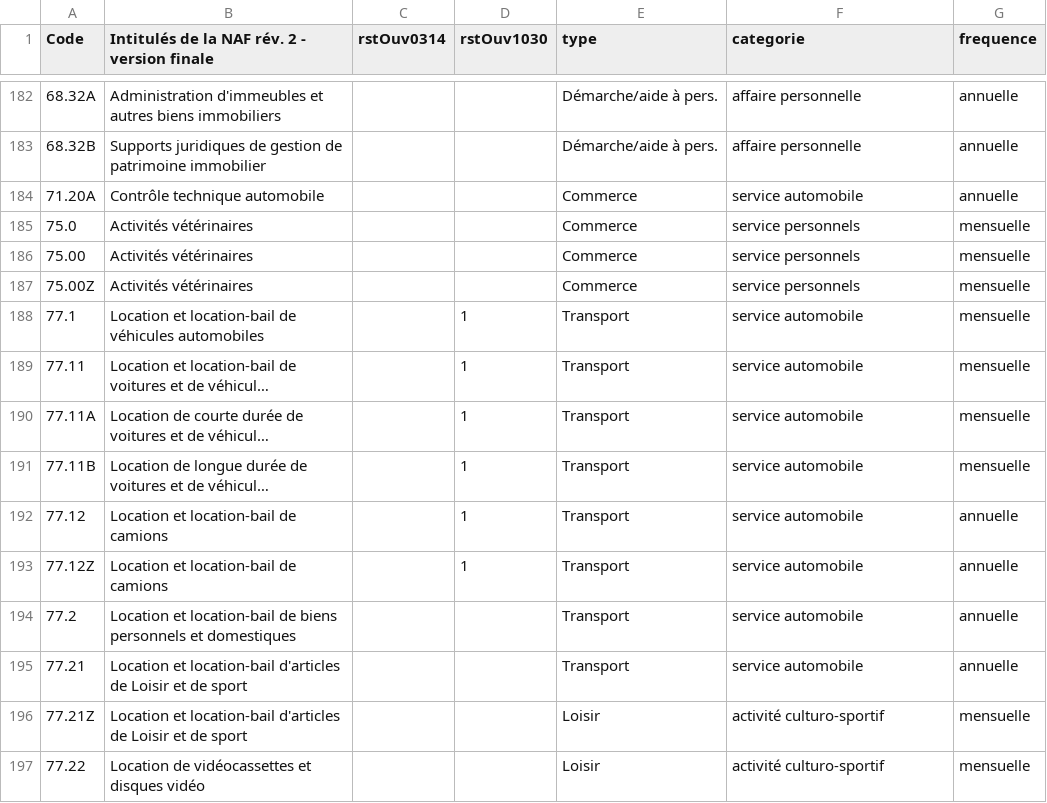
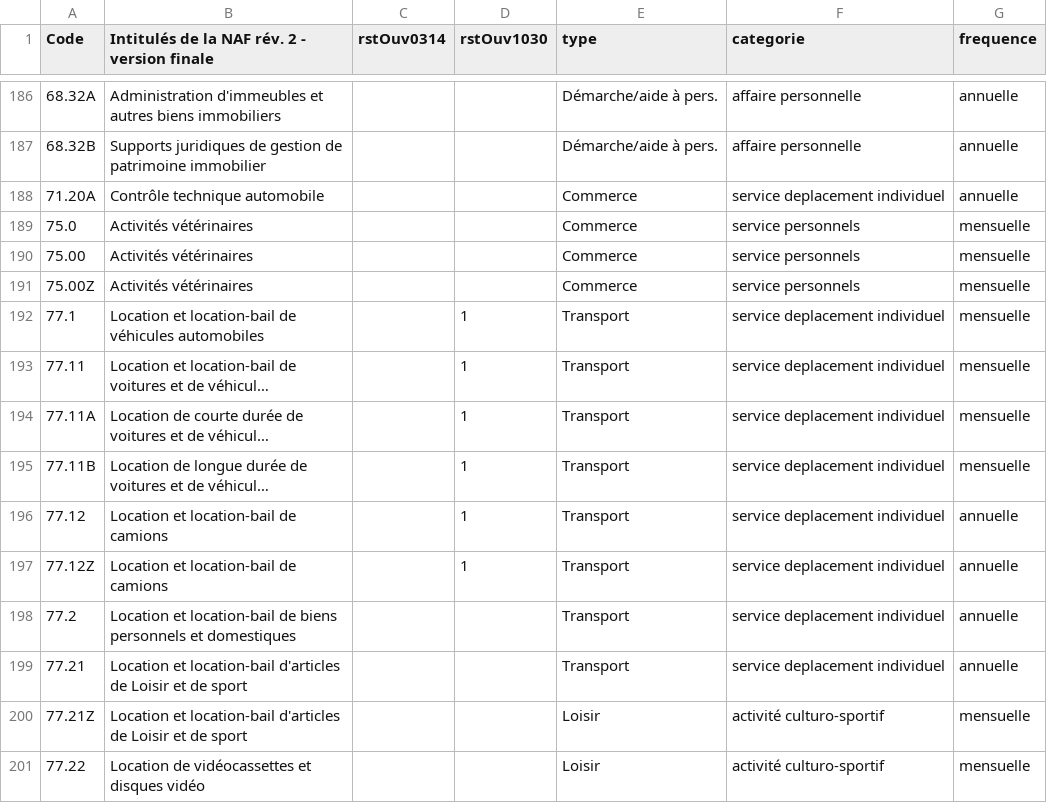
Before and after one commit to julienperret/ICI_Pedestrian, a CSV file: java/ICIDataImporter/src/main/resources/NAFRev2POI.csv, drawn as a sheet; only a part is shown, gaps mark what is left out; long unchanged cells end in …; addresses are those after the commit; the diff covers the shown part only; the diff names each change by its address in the sheet, - before the commit and + after, or states it on an @@ line.

```diff
--- a/java/ICIDataImporter/src/main/resources/NAFRev2POI.csv
+++ b/java/ICIDataImporter/src/main/resources/NAFRev2POI.csv
-F188 (categorie): service automobile
+F188 (categorie): service deplacement individuel
-F192:F199 (categorie): service automobile
+F192:F199 (categorie): service deplacement individuel
```
Also changed, not shown: 4 added rows and 18 edited cells elsewhere in this file, 9 other files.
